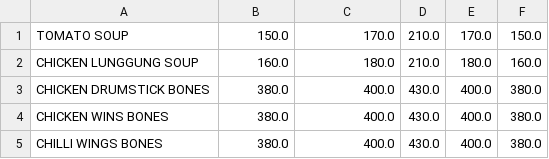
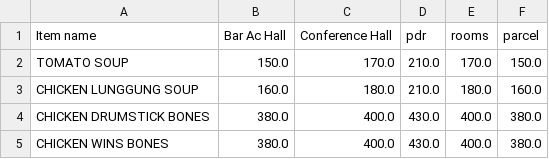
Before and after one commit to varunkumar06011/softshape-backend, a CSV file: RATES BAR - Sheet1.csv, drawn as a sheet; only a part is shown; the shorter side is filled out with more unchanged rows.

```diff
--- a/RATES BAR - Sheet1.csv
+++ b/RATES BAR - Sheet1.csv
@@ -1 +1,2 @@
+Item name,Bar Ac Hall,Conference Hall,pdr,rooms,parcel
 TOMATO SOUP,150.0,170.0,210.0,170.0,150.0
```
Also changed, not shown: 8 other files.
